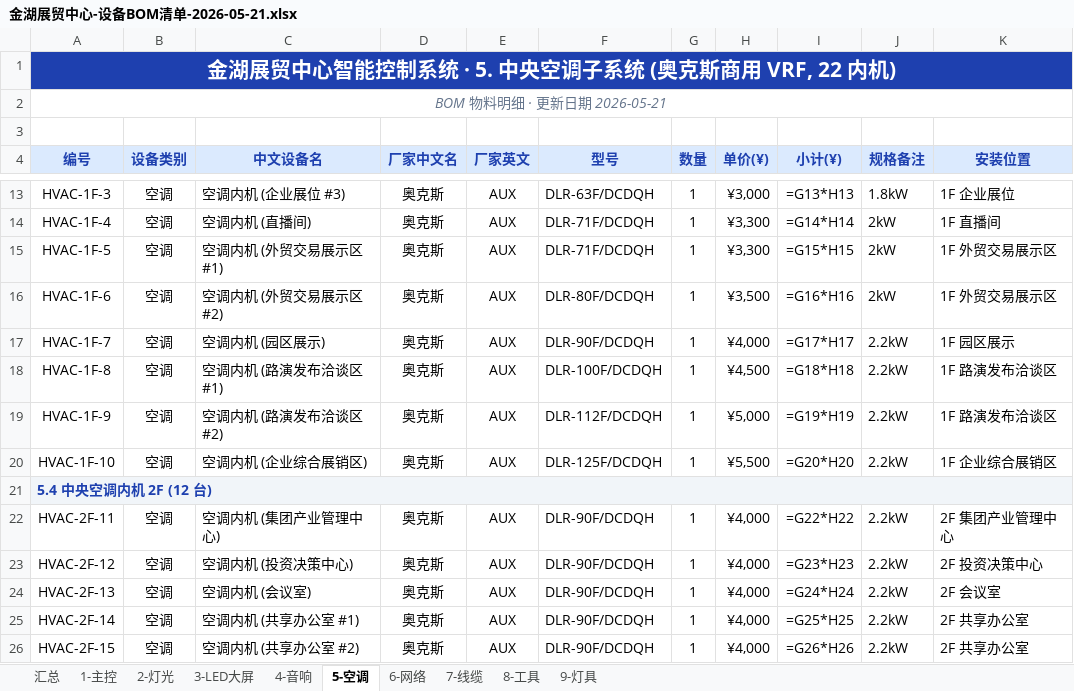
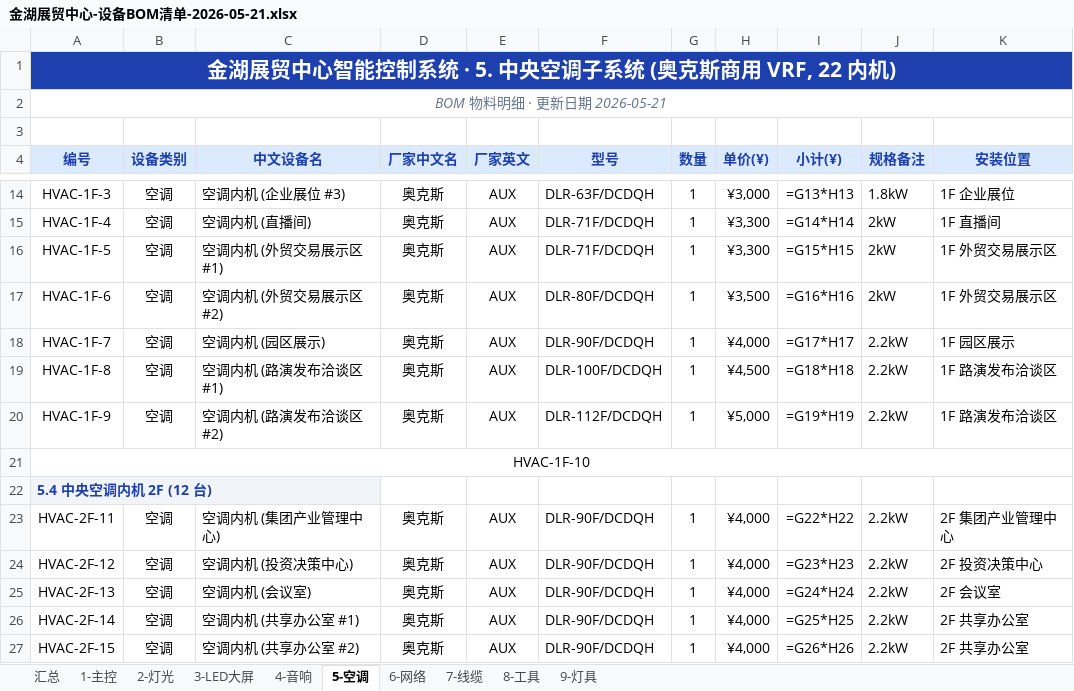
Before and after one commit to ivanzhao299/smart-control, an Excel workbook: docs/printable/金湖展贸中心-设备BOM清单-2026-05-21.xlsx, sheet 5-空调, drawn as a sheet; only a part is shown, gaps mark what is left out; values as stored, in another font and other column widths than the file's, no borders; formulas without a stored value are shown as written; removed rows and columns are numbered as before the commit, all else as after; the diff covers the shown part only; the diff names each change by its address in the sheet, - before the commit and + after, or states it on an @@ line.

```diff
--- a/docs/printable/金湖展贸中心-设备BOM清单-2026-05-21.xlsx (sheet 5-空调)
+++ b/docs/printable/金湖展贸中心-设备BOM清单-2026-05-21.xlsx (sheet 5-空调)
+A21:K21 merged
-B21 (设备类别): 空调
+B21 (设备类别): (empty)
-C21 (中文设备名): 空调内机 (企业综合展销区)
+C21 (中文设备名): (empty)
-D21 (厂家中文名): 奥克斯
+D21 (厂家中文名): (empty)
-E21 (厂家英文): AUX
+E21 (厂家英文): (empty)
-F21 (型号): DLR-125F/DCDQH
+F21 (型号): (empty)
-G21 (数量): 1
+G21 (数量): (empty)
-H21 (单价(¥)): ¥5,500
+H21 (单价(¥)): (empty)
-I21 (小计(¥)): =G20*H20
+I21 (小计(¥)): (empty)
-J21 (规格备注): 2.2kW
+J21 (规格备注): (empty)
-K21 (安装位置): 1F 企业综合展销区
+K21 (安装位置): (empty)
-A21:K21 merged
```
Also changed, not shown: 2 added rows, 1 removed row, 18 edited cells and merged cells elsewhere in this sheet, 2 other files.
